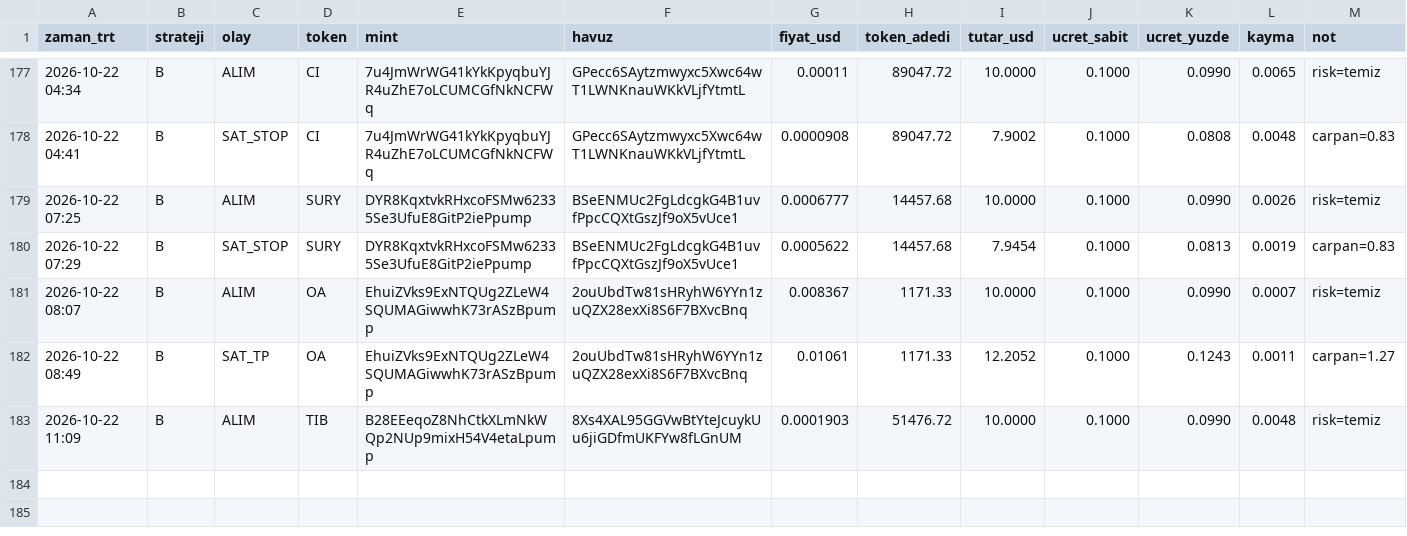
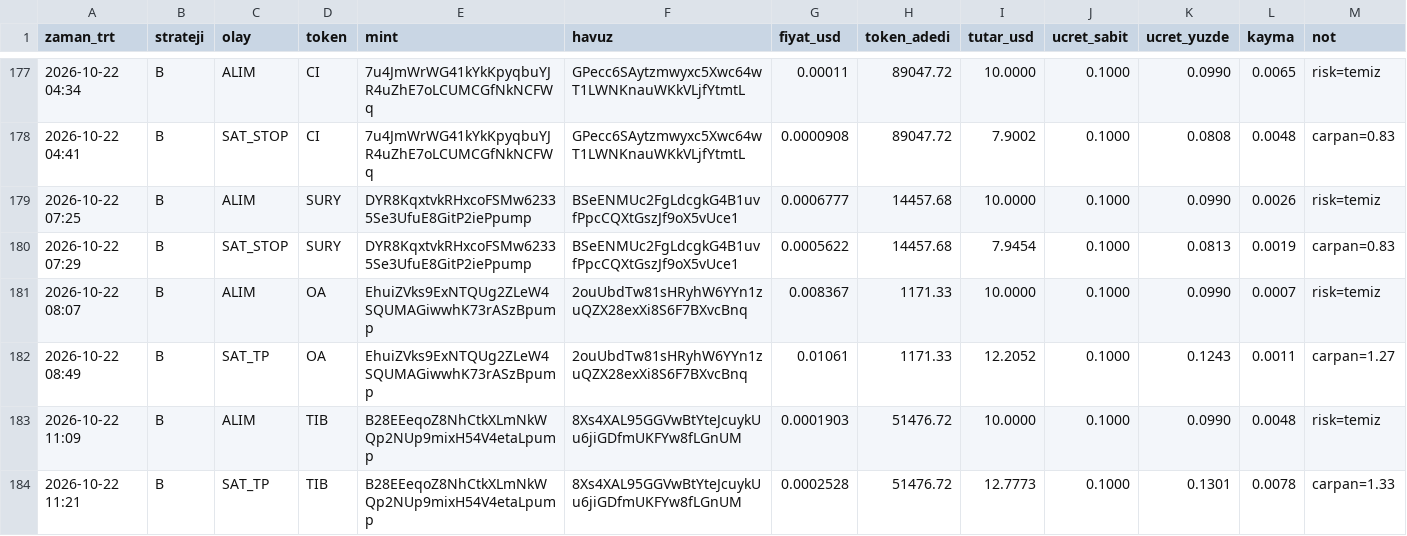
Before and after one commit to FurkanGulerci/memecoin-demo, a CSV file: trades.csv, drawn as a sheet; only a part is shown, gaps mark what is left out.

```diff
--- a/trades.csv
+++ b/trades.csv
@@ -183 +183,2 @@
 2026-10-22 11:09,B,ALIM,TIB,B28EEeqoZ8NhCtkXLmNkWQp2NUp9mixH54V4etaLpump,8Xs4XAL95GGVwBtYteJcuykUu6jiGDfmUKFYw8fLGnUM,0.0001903,51476.72,10.0000,0.1000,0.0990,0.0048,risk=temiz
+2026-10-22 11:21,B,SAT_TP,TIB,B28EEeqoZ8NhCtkXLmNkWQp2NUp9mixH54V4etaLpump,8Xs4XAL95GGVwBtYteJcuykUu6jiGDfmUKFYw8fLGnUM,0.0002528,51476.72,12.7773,0.1000,0.1301,0.0078,carpan=1.33
```
Also changed, not shown: positions.csv, 1 other file.
